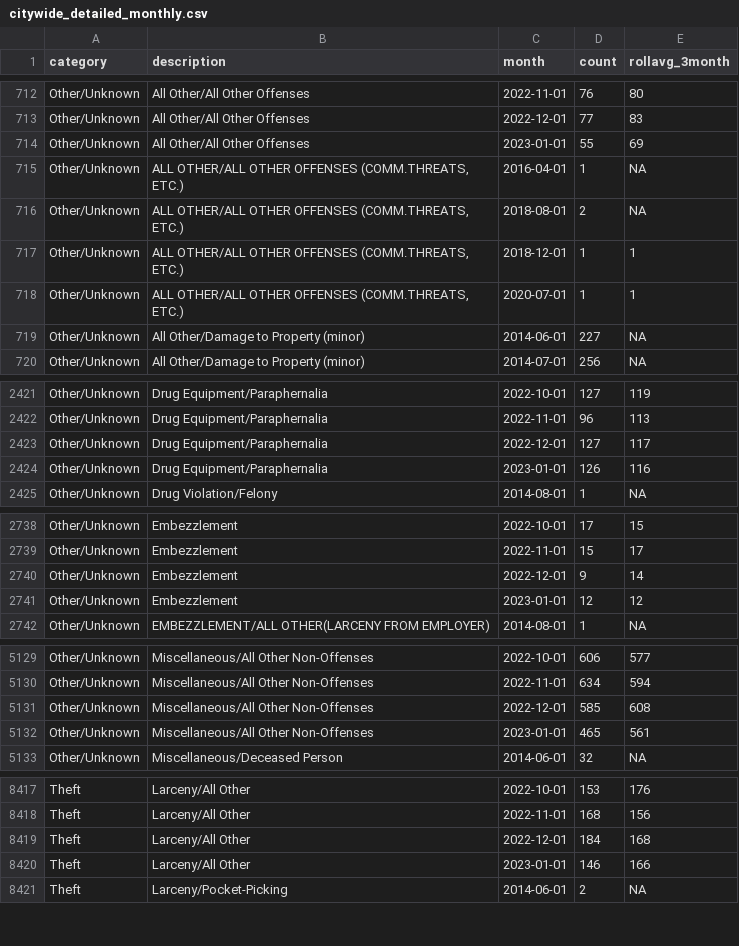
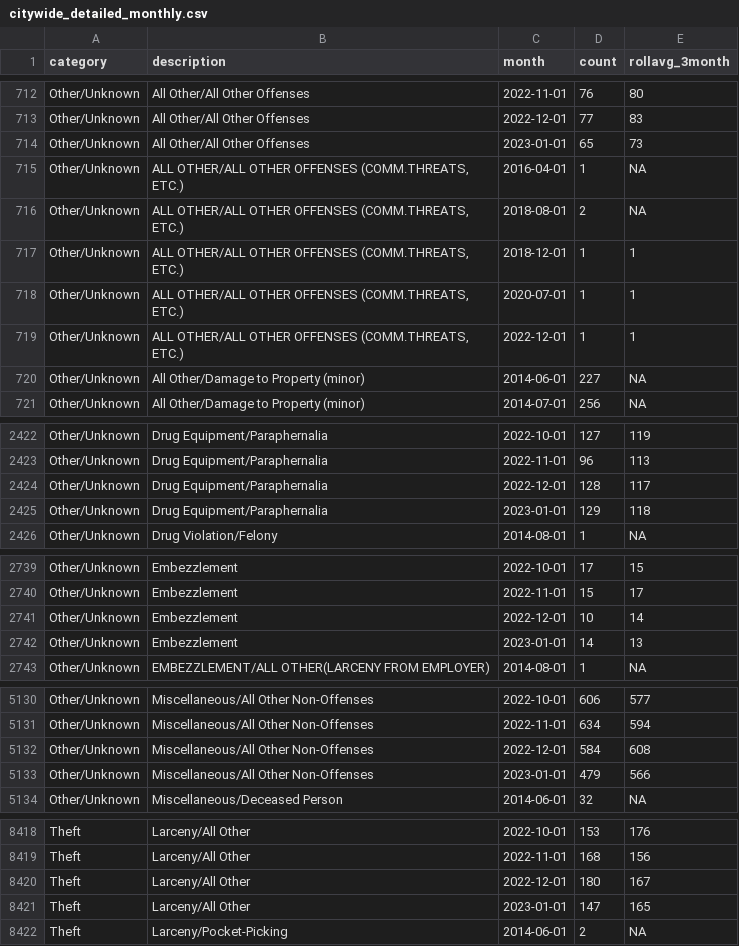
Before and after one commit to abcotvdata/safetytracker_raleigh, a CSV file: data/output/monthly/citywide_detailed_monthly.csv, drawn as a sheet; only a part is shown, gaps mark what is left out; the diff covers the shown part only.

Commit message:
New crime data collected

```diff
--- a/data/output/monthly/citywide_detailed_monthly.csv
+++ b/data/output/monthly/citywide_detailed_monthly.csv
@@ -713,3 +713,3 @@ Other/Unknown,All Other/All Other Offenses,2022-11-01,76,80
 Other/Unknown,All Other/All Other Offenses,2022-12-01,77,83
-Other/Unknown,All Other/All Other Offenses,2023-01-01,55,69
+Other/Unknown,All Other/All Other Offenses,2023-01-01,65,73
 Other/Unknown,"ALL OTHER/ALL OTHER OFFENSES (COMM.THREATS, ETC.)",2016-04-01,1,NA
@@ -718,2 +718,3 @@ Other/Unknown,"ALL OTHER/ALL OTHER OFFENSES (COMM.THREATS, ETC.)",2018-12-01,1,1
 Other/Unknown,"ALL OTHER/ALL OTHER OFFENSES (COMM.THREATS, ETC.)",2020-07-01,1,1
+Other/Unknown,"ALL OTHER/ALL OTHER OFFENSES (COMM.THREATS, ETC.)",2022-12-01,1,1
 Other/Unknown,All Other/Damage to Property (minor),2014-06-01,227,NA
@@ -2422,4 +2423,4 @@ Other/Unknown,Drug Equipment/Paraphernalia,2022-10-01,127,119
 Other/Unknown,Drug Equipment/Paraphernalia,2022-11-01,96,113
-Other/Unknown,Drug Equipment/Paraphernalia,2022-12-01,127,117
-Other/Unknown,Drug Equipment/Paraphernalia,2023-01-01,126,116
+Other/Unknown,Drug Equipment/Paraphernalia,2022-12-01,128,117
+Other/Unknown,Drug Equipment/Paraphernalia,2023-01-01,129,118
 Other/Unknown,Drug Violation/Felony,2014-08-01,1,NA
@@ -2739,4 +2740,4 @@ Other/Unknown,Embezzlement,2022-10-01,17,15
 Other/Unknown,Embezzlement,2022-11-01,15,17
-Other/Unknown,Embezzlement,2022-12-01,9,14
-Other/Unknown,Embezzlement,2023-01-01,12,12
+Other/Unknown,Embezzlement,2022-12-01,10,14
+Other/Unknown,Embezzlement,2023-01-01,14,13
 Other/Unknown,EMBEZZLEMENT/ALL OTHER(LARCENY FROM EMPLOYER),2014-08-01,1,NA
@@ -5130,4 +5131,4 @@ Other/Unknown,Miscellaneous/All Other Non-Offenses,2022-10-01,606,577
 Other/Unknown,Miscellaneous/All Other Non-Offenses,2022-11-01,634,594
-Other/Unknown,Miscellaneous/All Other Non-Offenses,2022-12-01,585,608
-Other/Unknown,Miscellaneous/All Other Non-Offenses,2023-01-01,465,561
+Other/Unknown,Miscellaneous/All Other Non-Offenses,2022-12-01,584,608
+Other/Unknown,Miscellaneous/All Other Non-Offenses,2023-01-01,479,566
 Other/Unknown,Miscellaneous/Deceased Person,2014-06-01,32,NA
@@ -8418,4 +8419,4 @@ Theft,Larceny/All Other,2022-10-01,153,176
 Theft,Larceny/All Other,2022-11-01,168,156
-Theft,Larceny/All Other,2022-12-01,184,168
-Theft,Larceny/All Other,2023-01-01,146,166
+Theft,Larceny/All Other,2022-12-01,180,167
+Theft,Larceny/All Other,2023-01-01,147,165
 Theft,Larceny/Pocket-Picking,2014-06-01,2,NA
```
Also changed, not shown: 85 edited cells elsewhere in this file, data/output/city/citywide_detailed.csv, data/output/districts/burglaries_district.csv, 46 other files.
